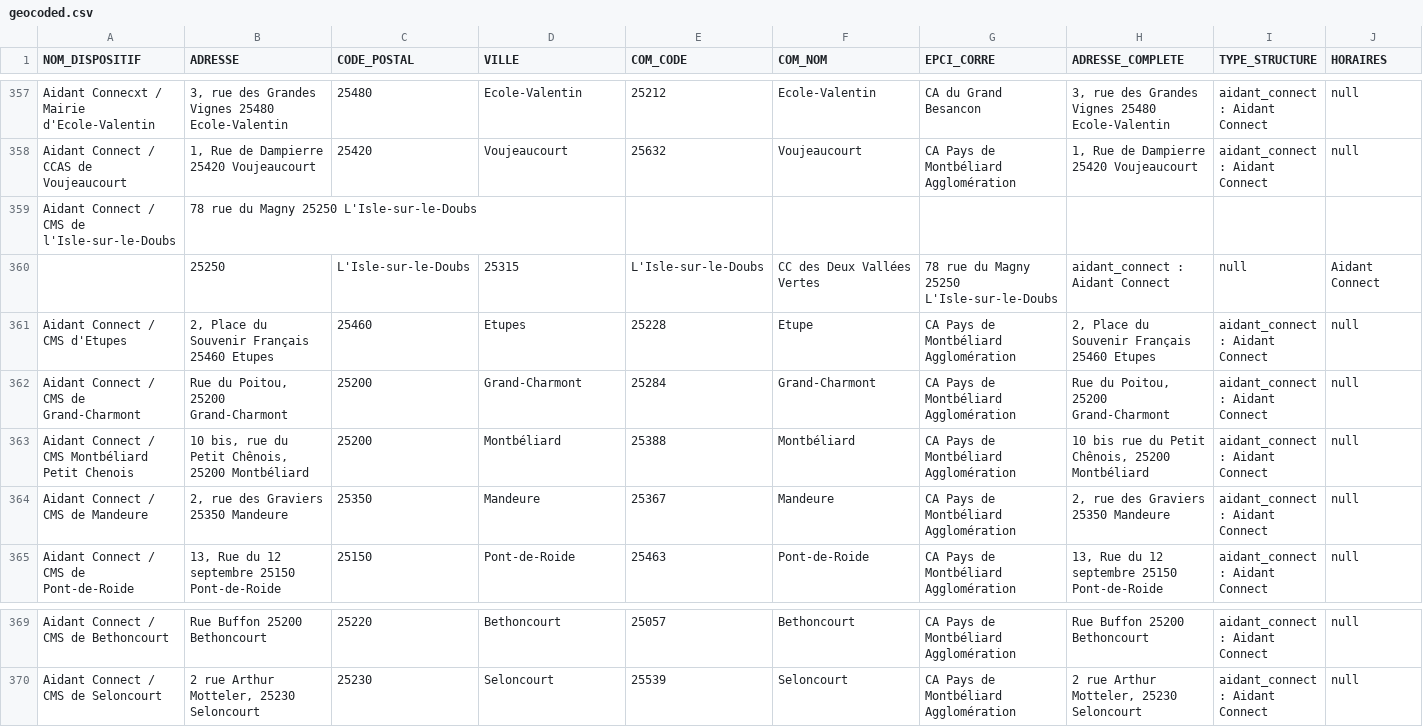
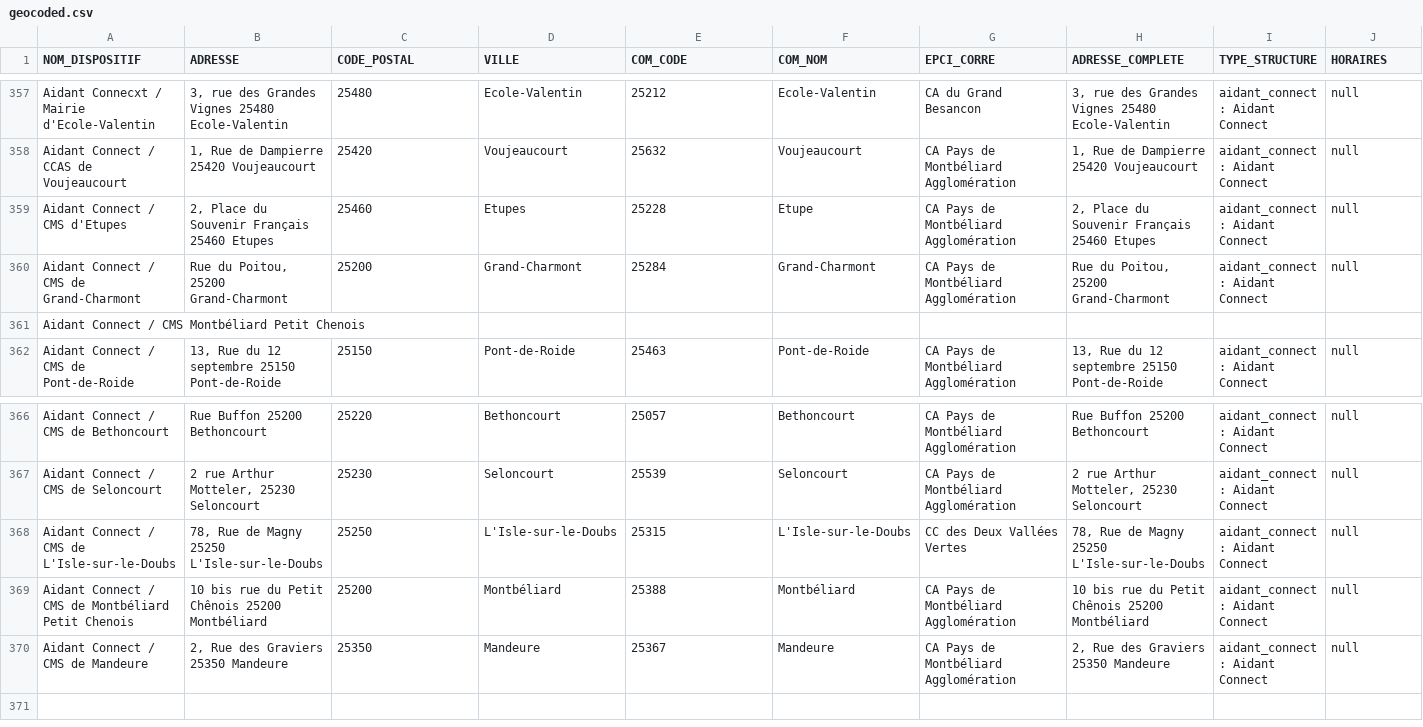
Before and after one commit to multi-coop/data-doubs-inclusion, a CSV file: csv/geocoding/geocoded.csv, drawn as a sheet; only a part is shown, gaps mark what is left out; removed rows and columns are numbered as before the commit, all else as after; rows hold the shown columns only; the diff names each change by its address in the sheet, - before the commit and + after, or states it on an @@ line.

Commit message:
Commit on branch 'datami-2025-07-02-geocoded-csv-c80a709c-585c-4336-a452-052b7e8829ce' Date: 02/07/2025 Time: 17:06:18

```diff
--- a/csv/geocoding/geocoded.csv
+++ b/csv/geocoding/geocoded.csv
-row 359: Aidant Connect / CMS de l'Isle-sur-le-Doubs | 78 rue du Magny 25250 L'Isle-sur-le-Doubs
-row 360:  | 25250 | L'Isle-sur-le-Doubs | 25315 | L'Isle-sur-le-Doubs | CC des Deux Vallées Vertes | 78 rue du Magny 25250 L'Isle-sur-le-Doubs | aidant_connect : Aidant Connect | null | Aidant Connect
-row 363: Aidant Connect / CMS Montbéliard Petit Chenois | 10 bis, rue du Petit Chênois, 25200 Montbéliard | 25200 | Montbéliard | 25388 | Montbéliard | CA Pays de Montbéliard Agglomération | 10 bis rue du Petit Chênois, 25200 Montbéliard | aidant_connect : Aidant Connect | null
-row 364: Aidant Connect / CMS de Mandeure | 2, rue des Graviers 25350 Mandeure | 25350 | Mandeure | 25367 | Mandeure | CA Pays de Montbéliard Agglomération | 2, rue des Graviers 25350 Mandeure | aidant_connect : Aidant Connect | null
+row 361: Aidant Connect / CMS Montbéliard Petit Chenois
+row 368: Aidant Connect / CMS de L'Isle-sur-le-Doubs | 78, Rue de Magny 25250 L'Isle-sur-le-Doubs | 25250 | L'Isle-sur-le-Doubs | 25315 | L'Isle-sur-le-Doubs | CC des Deux Vallées Vertes | 78, Rue de Magny 25250 L'Isle-sur-le-Doubs | aidant_connect : Aidant Connect | null
+row 369: Aidant Connect / CMS de Montbéliard Petit Chenois | 10 bis rue du Petit Chênois 25200 Montbéliard | 25200 | Montbéliard | 25388 | Montbéliard | CA Pays de Montbéliard Agglomération | 10 bis rue du Petit Chênois 25200 Montbéliard | aidant_connect : Aidant Connect | null
+row 370: Aidant Connect / CMS de Mandeure | 2, Rue des Graviers 25350 Mandeure | 25350 | Mandeure | 25367 | Mandeure | CA Pays de Montbéliard Agglomération | 2, Rue des Graviers 25350 Mandeure | aidant_connect : Aidant Connect | null
```
